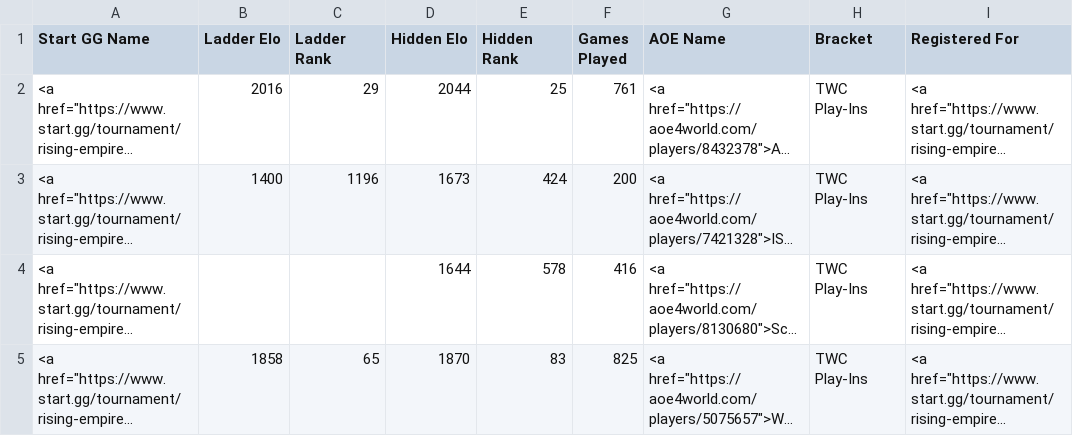
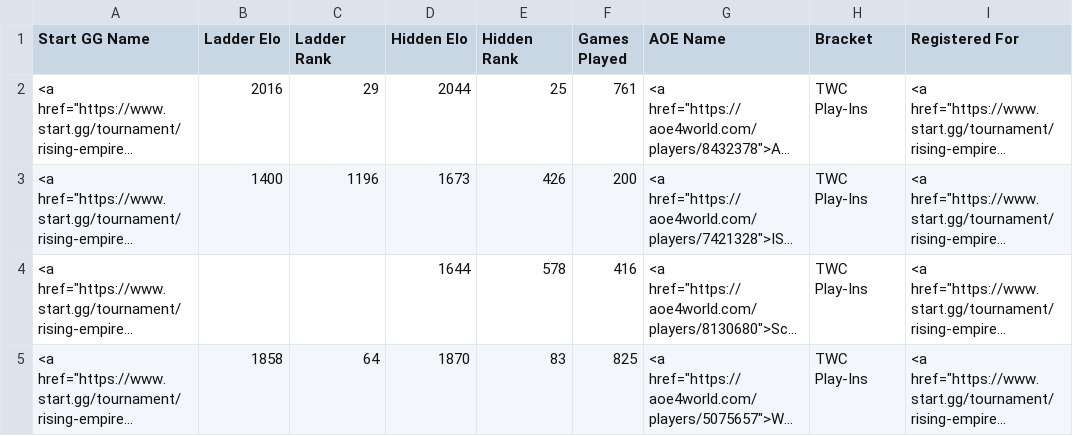
Before and after one commit to cmcaul03/LELRanks, a CSV file: web/TWC-rising-empires-weeklies-84.csv, drawn as a sheet; long unchanged cells end in …; the diff names each change by its address in the sheet, - before the commit and + after, or states it on an @@ line.

```diff
--- a/web/TWC-rising-empires-weeklies-84.csv
+++ b/web/TWC-rising-empires-weeklies-84.csv
-E3 (Hidden Rank): 424
+E3 (Hidden Rank): 426
-C5 (Ladder Rank): 65
+C5 (Ladder Rank): 64
```
Also changed, not shown: web/LEL-rising-empires-weeklies-84.csv, 4 other files.
